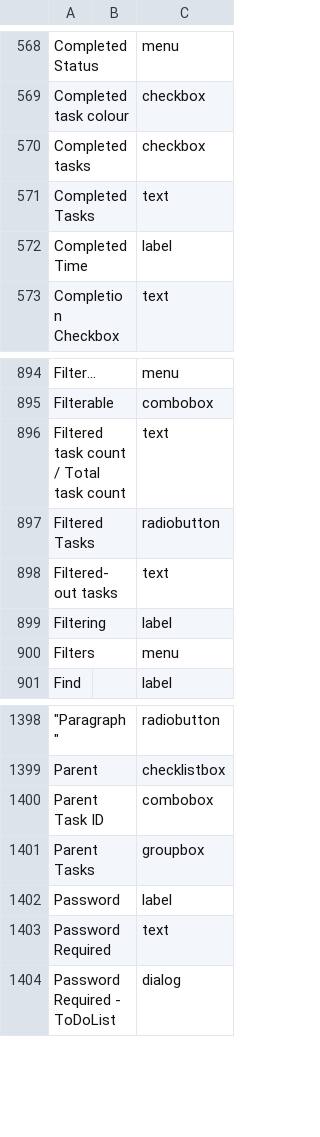
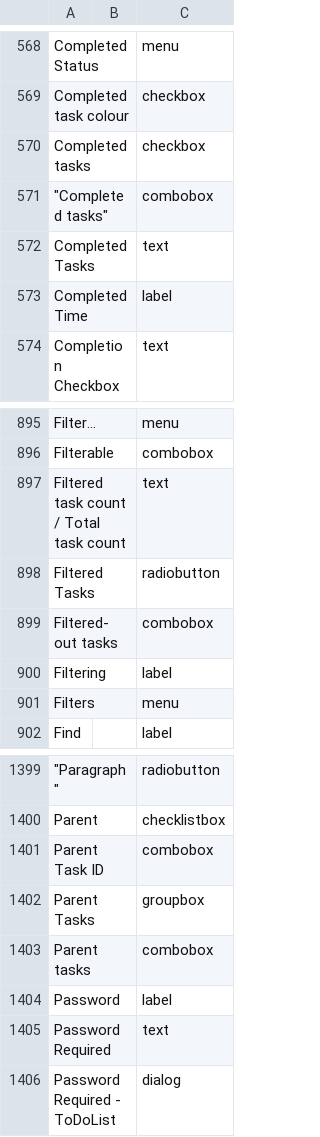
Before and after one commit to abstractspoon/ToDoList_Resources, a CSV file: Translations/YourLanguage.csv, drawn as a sheet; only a part is shown, gaps mark what is left out; addresses are those after the commit; the diff names each change by its address in the sheet, - before the commit and + after, or states it on an @@ line.

Commit message:
Fix case of 'Find Tasks' droplist item

```diff
--- a/Translations/YourLanguage.csv
+++ b/Translations/YourLanguage.csv
+row 571: "Completed tasks" |  | combobox
-C899: text
+C899: combobox
+row 1403: Parent tasks |  | combobox
```
Also changed, not shown: Translations/Danish (Denmark).csv, Translations/English (US).csv, 14 other files.
